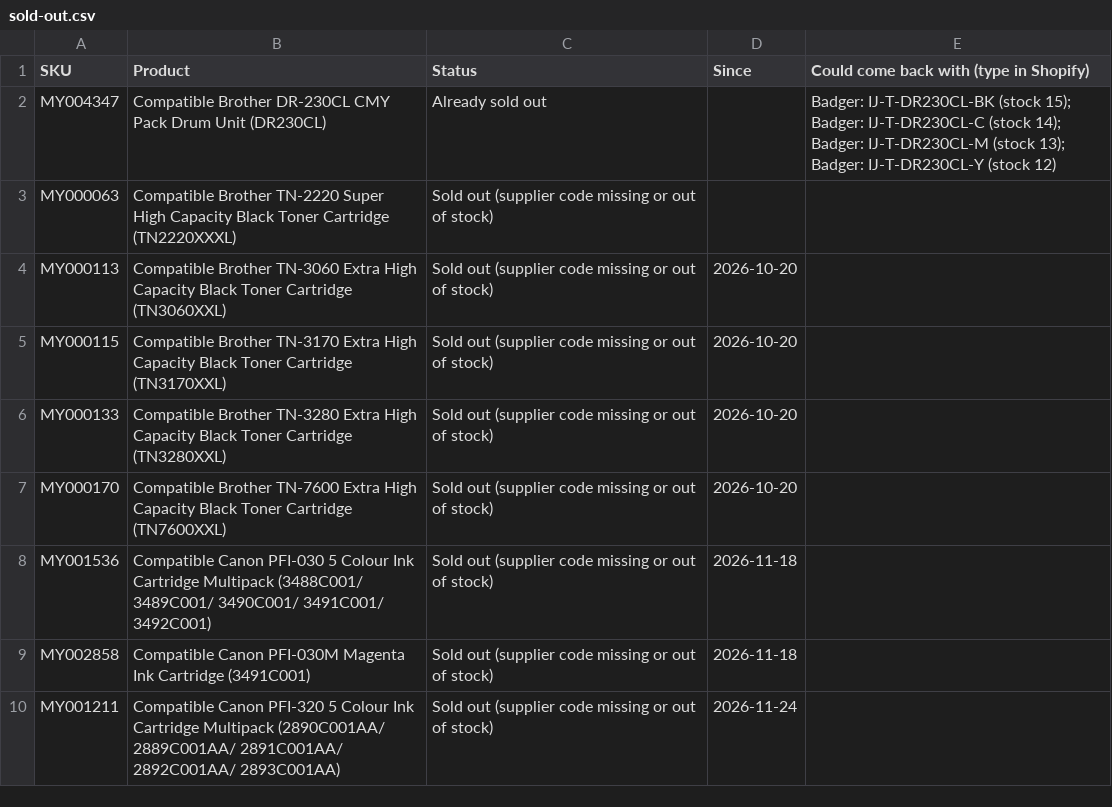
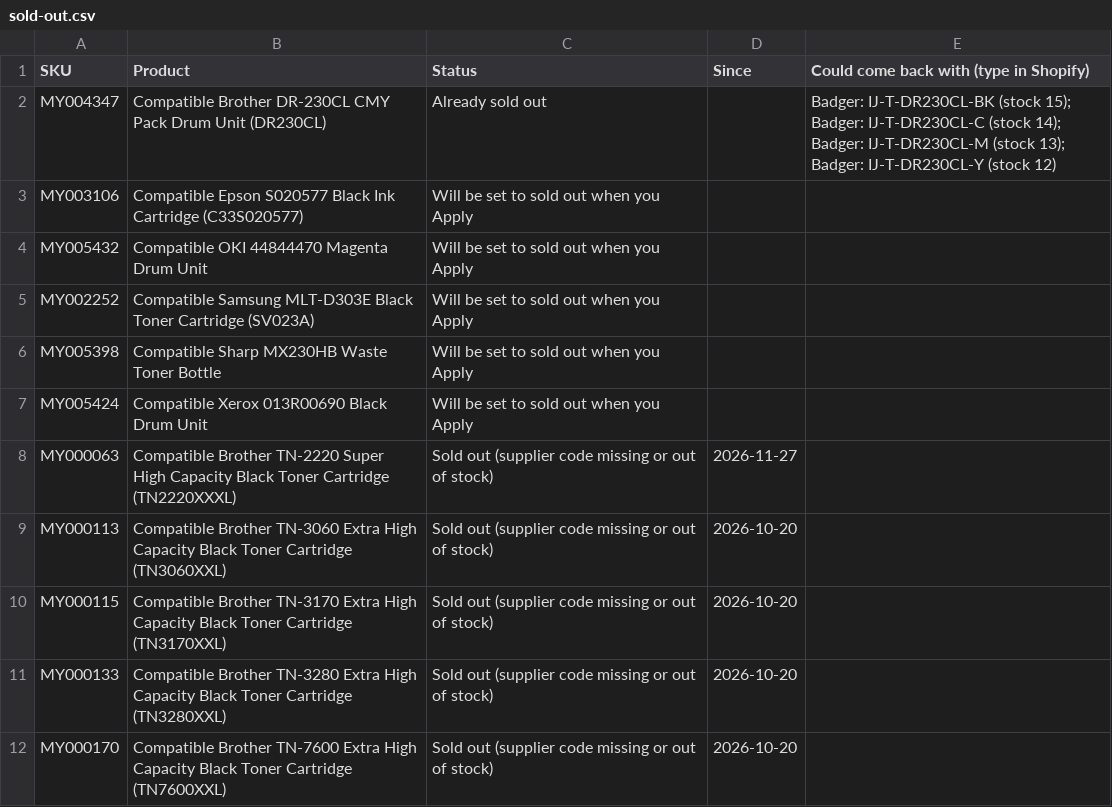
Before and after one commit to Gruffalos-Shadow-Hunt-140424/report-88ad8a3a92, a CSV file: sold-out.csv, drawn as a sheet; only a part is shown; the shorter side is filled out with more unchanged rows.

```diff
--- a/sold-out.csv
+++ b/sold-out.csv
@@ -2,3 +2,8 @@
 MY004347,Compatible Brother DR-230CL CMY Pack Drum Unit (DR230CL),Already sold out,,Badger: IJ-T-DR230CL-BK (stock 15); Badger: IJ-T-DR230CL-C (stock 14); Badger: IJ-T-DR230CL-M (stock 13); Badger: IJ-T-DR230CL-Y (stock 12)
-MY000063,Compatible Brother TN-2220 Super High Capacity Black Toner Cartridge (TN2220XXXL),Sold out (supplier code missing or out of stock),,
+MY003106,Compatible Epson S020577 Black Ink Cartridge (C33S020577),Will be set to sold out when you Apply,,
+MY005432,Compatible OKI 44844470 Magenta Drum Unit,Will be set to sold out when you Apply,,
+MY002252,Compatible Samsung MLT-D303E Black Toner Cartridge (SV023A),Will be set to sold out when you Apply,,
+MY005398,Compatible Sharp MX230HB Waste Toner Bottle,Will be set to sold out when you Apply,,
+MY005424,Compatible Xerox 013R00690 Black Drum Unit,Will be set to sold out when you Apply,,
+MY000063,Compatible Brother TN-2220 Super High Capacity Black Toner Cartridge (TN2220XXXL),Sold out (supplier code missing or out of stock),2026-11-27,
 MY000113,Compatible Brother TN-3060 Extra High Capacity Black Toner Cartridge (TN3060XXL),Sold out (supplier code missing or out of stock),2026-10-20,
```
Also changed, not shown: changes.csv, new-products.csv, 2 other files.
